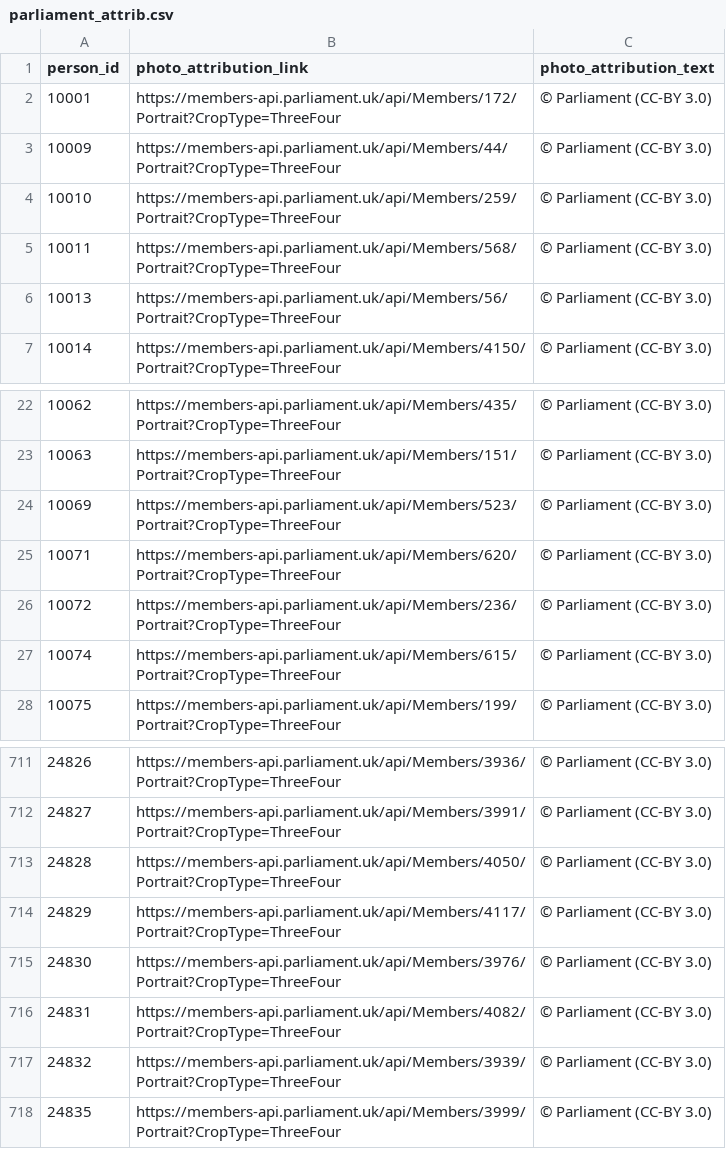
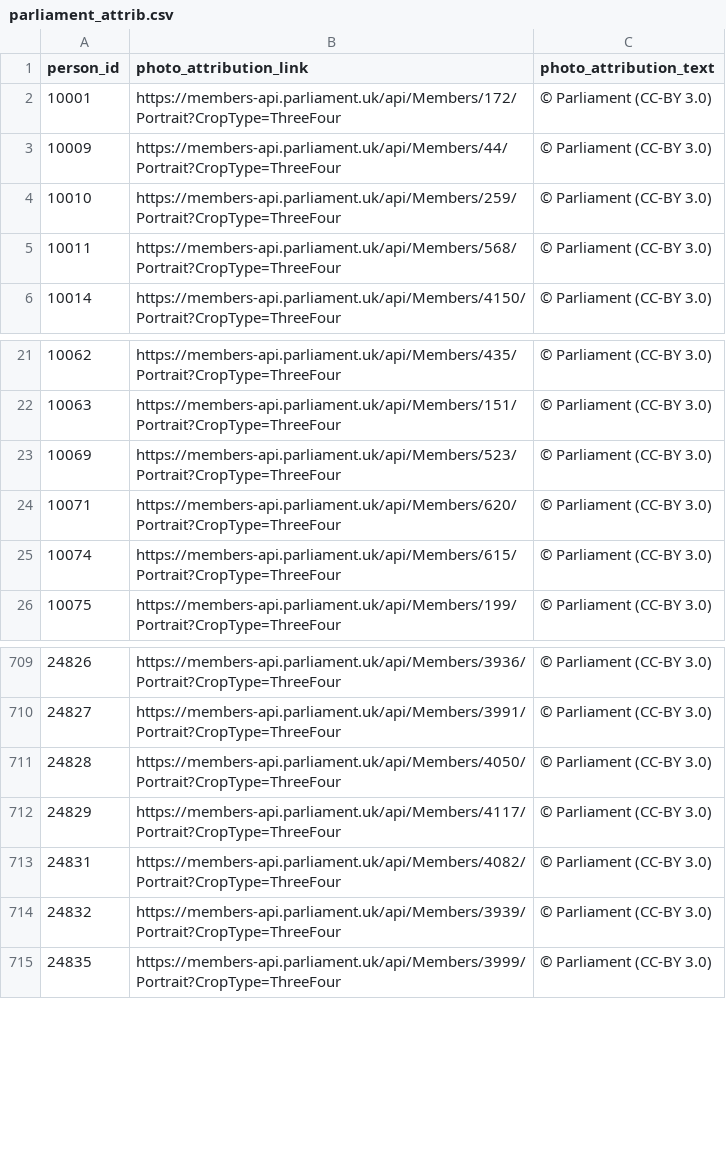
Before and after one commit to mysociety/twfy_representative_portraits, a CSV file: source/attrib/parliament_attrib.csv, drawn as a sheet; only a part is shown, gaps mark what is left out.

```diff
--- a/source/attrib/parliament_attrib.csv
+++ b/source/attrib/parliament_attrib.csv
@@ -5,3 +5,2 @@ person_id,photo_attribution_link,photo_attribution_text
 10011,https://members-api.parliament.uk/api/Members/568/Portrait?CropType=ThreeFour,© Parliament (CC-BY 3.0)
-10013,https://members-api.parliament.uk/api/Members/56/Portrait?CropType=ThreeFour,© Parliament (CC-BY 3.0)
 10014,https://members-api.parliament.uk/api/Members/4150/Portrait?CropType=ThreeFour,© Parliament (CC-BY 3.0)
@@ -25,3 +24,2 @@ person_id,photo_attribution_link,photo_attribution_text
 10071,https://members-api.parliament.uk/api/Members/620/Portrait?CropType=ThreeFour,© Parliament (CC-BY 3.0)
-10072,https://members-api.parliament.uk/api/Members/236/Portrait?CropType=ThreeFour,© Parliament (CC-BY 3.0)
 10074,https://members-api.parliament.uk/api/Members/615/Portrait?CropType=ThreeFour,© Parliament (CC-BY 3.0)
@@ -714,3 +712,2 @@ person_id,photo_attribution_link,photo_attribution_text
 24829,https://members-api.parliament.uk/api/Members/4117/Portrait?CropType=ThreeFour,© Parliament (CC-BY 3.0)
-24830,https://members-api.parliament.uk/api/Members/3976/Portrait?CropType=ThreeFour,© Parliament (CC-BY 3.0)
 24831,https://members-api.parliament.uk/api/Members/4082/Portrait?CropType=ThreeFour,© Parliament (CC-BY 3.0)
```
Also changed, not shown: 1 other file.
